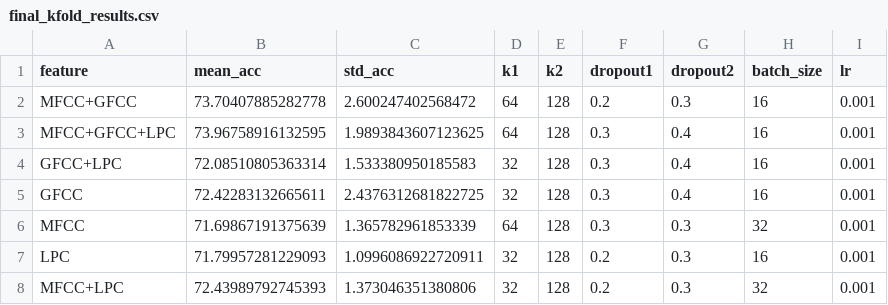
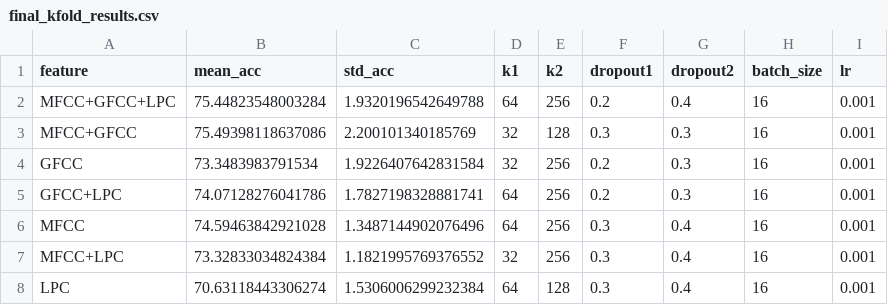
Before and after one commit to Hadoroo/Speech-Stress-Detection, a CSV file: final_kfold_results.csv, drawn as a sheet.

```diff
--- a/final_kfold_results.csv
+++ b/final_kfold_results.csv
@@ -1,8 +1,8 @@
 feature,mean_acc,std_acc,k1,k2,dropout1,dropout2,batch_size,lr
-MFCC+GFCC,73.70407885282778,2.600247402568472,64,128,0.2,0.3,16,0.001
-MFCC+GFCC+LPC,73.96758916132595,1.9893843607123625,64,128,0.3,0.4,16,0.001
-GFCC+LPC,72.08510805363314,1.533380950185583,32,128,0.3,0.4,16,0.001
-GFCC,72.42283132665611,2.4376312681822725,32,128,0.3,0.4,16,0.001
-MFCC,71.69867191375639,1.365782961853339,64,128,0.3,0.3,32,0.001
-LPC,71.79957281229093,1.0996086922720911,32,128,0.2,0.3,16,0.001
-MFCC+LPC,72.43989792745393,1.373046351380806,32,128,0.2,0.3,32,0.001
+MFCC+GFCC+LPC,75.44823548003284,1.9320196542649788,64,256,0.2,0.4,16,0.001
+MFCC+GFCC,75.49398118637086,2.200101340185769,32,128,0.3,0.3,16,0.001
+GFCC,73.3483983791534,1.9226407642831584,32,256,0.2,0.3,16,0.001
+GFCC+LPC,74.07128276041786,1.7827198328881741,64,256,0.2,0.3,16,0.001
+MFCC,74.59463842921028,1.3487144902076496,64,256,0.3,0.4,16,0.001
+MFCC+LPC,73.32833034824384,1.1821995769376552,32,256,0.3,0.4,16,0.001
+LPC,70.63118443306274,1.5306006299232384,64,128,0.3,0.4,16,0.001
```
Also changed, not shown: 4 other files.
